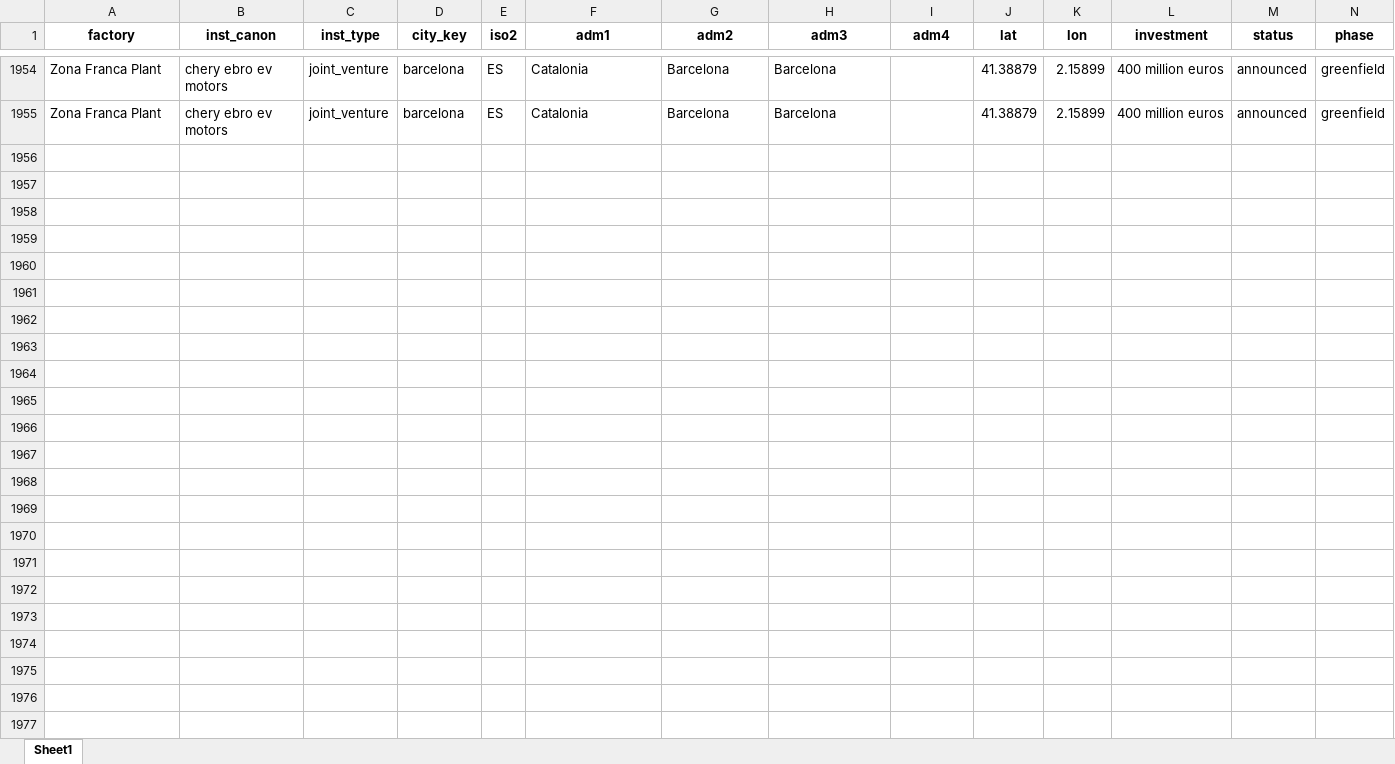
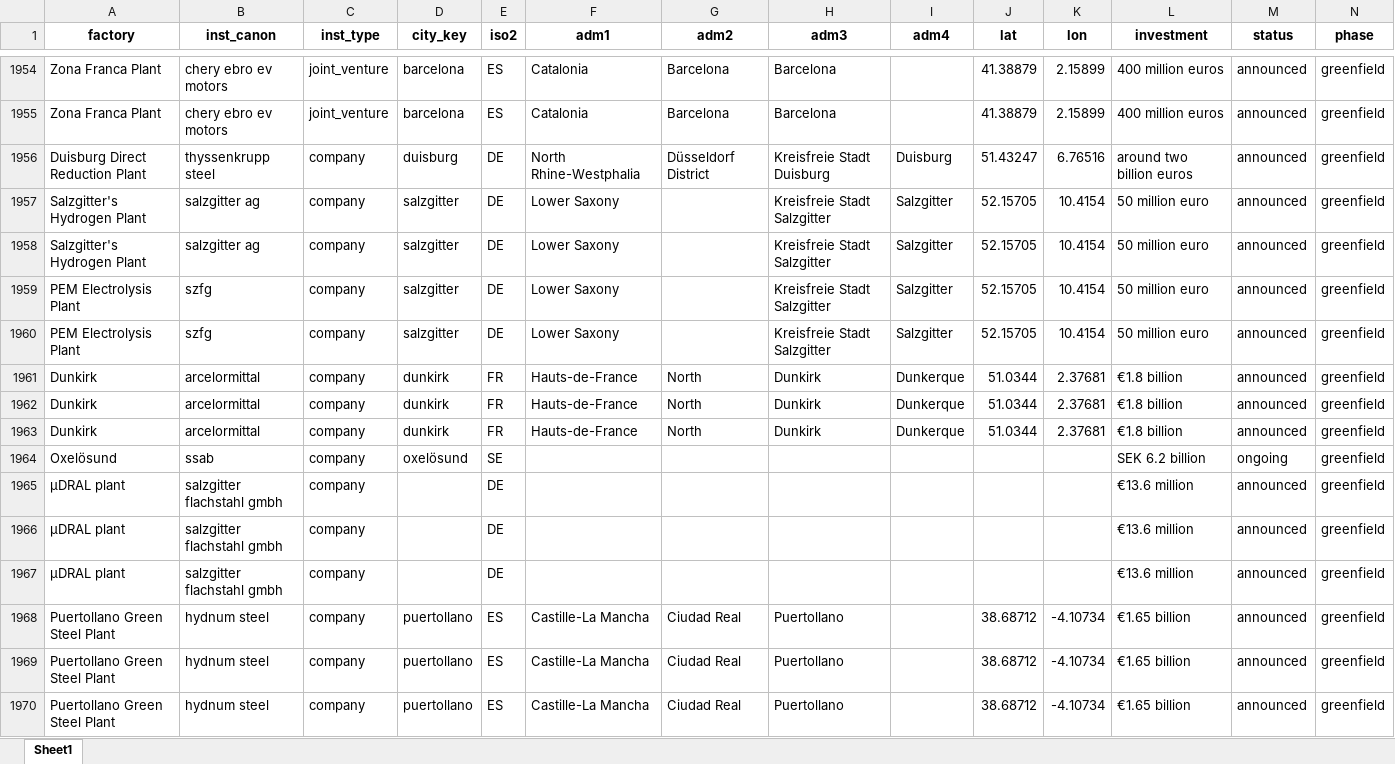
Before and after one commit to benmcwilliams/tuone-core, an Excel workbook: reconcile/storage/output/clean-investment-funds-factory.xlsx, sheet Sheet1, drawn as a sheet; only a part is shown, gaps mark what is left out; values as stored, in another font and other column widths than the file's, no borders; rows hold the shown columns only; the diff names each change by its address in the sheet, - before the commit and + after, or states it on an @@ line.

```diff
--- a/reconcile/storage/output/clean-investment-funds-factory.xlsx (sheet Sheet1)
+++ b/reconcile/storage/output/clean-investment-funds-factory.xlsx (sheet Sheet1)
+row 1956: Duisburg Direct Reduction Plant | thyssenkrupp steel | company | duisburg | DE | North Rhine-Westphalia | Düsseldorf District | Kreisfreie Stadt Duisburg | Duisburg | 51.43247 | 6.76516 | around two billion euros | announced | greenfield
+row 1957: Salzgitter's Hydrogen Plant | salzgitter ag | company | salzgitter | DE | Lower Saxony |  | Kreisfreie Stadt Salzgitter | Salzgitter | 52.15705 | 10.4154 | 50 million euro | announced | greenfield
+row 1958: Salzgitter's Hydrogen Plant | salzgitter ag | company | salzgitter | DE | Lower Saxony |  | Kreisfreie Stadt Salzgitter | Salzgitter | 52.15705 | 10.4154 | 50 million euro | announced | greenfield
+row 1959: PEM Electrolysis Plant | szfg | company | salzgitter | DE | Lower Saxony |  | Kreisfreie Stadt Salzgitter | Salzgitter | 52.15705 | 10.4154 | 50 million euro | announced | greenfield
+row 1960: PEM Electrolysis Plant | szfg | company | salzgitter | DE | Lower Saxony |  | Kreisfreie Stadt Salzgitter | Salzgitter | 52.15705 | 10.4154 | 50 million euro | announced | greenfield
+row 1961: Dunkirk | arcelormittal | company | dunkirk | FR | Hauts-de-France | North | Dunkirk | Dunkerque | 51.0344 | 2.37681 | €1.8 billion | announced | greenfield
+row 1962: Dunkirk | arcelormittal | company | dunkirk | FR | Hauts-de-France | North | Dunkirk | Dunkerque | 51.0344 | 2.37681 | €1.8 billion | announced | greenfield
+row 1963: Dunkirk | arcelormittal | company | dunkirk | FR | Hauts-de-France | North | Dunkirk | Dunkerque | 51.0344 | 2.37681 | €1.8 billion | announced | greenfield
+row 1964: Oxelösund | ssab | company | oxelösund | SE |  |  |  |  |  |  | SEK 6.2 billion | ongoing | greenfield
+row 1965: μDRAL plant | salzgitter flachstahl gmbh | company |  | DE |  |  |  |  |  |  | €13.6 million | announced | greenfield
+row 1966: μDRAL plant | salzgitter flachstahl gmbh | company |  | DE |  |  |  |  |  |  | €13.6 million | announced | greenfield
+row 1967: μDRAL plant | salzgitter flachstahl gmbh | company |  | DE |  |  |  |  |  |  | €13.6 million | announced | greenfield
+row 1968: Puertollano Green Steel Plant | hydnum steel | company | puertollano | ES | Castille-La Mancha | Ciudad Real | Puertollano |  | 38.68712 | -4.10734 | €1.65 billion | announced | greenfield
+row 1969: Puertollano Green Steel Plant | hydnum steel | company | puertollano | ES | Castille-La Mancha | Ciudad Real | Puertollano |  | 38.68712 | -4.10734 | €1.65 billion | announced | greenfield
+row 1970: Puertollano Green Steel Plant | hydnum steel | company | puertollano | ES | Castille-La Mancha | Ciudad Real | Puertollano |  | 38.68712 | -4.10734 | €1.65 billion | announced | greenfield
```
Also changed, not shown: reconcile/storage/output/factory-technological-clean-capacities-investments.xlsx, reconcile/storage/output/factory_registry.xlsx, 12 other files.
